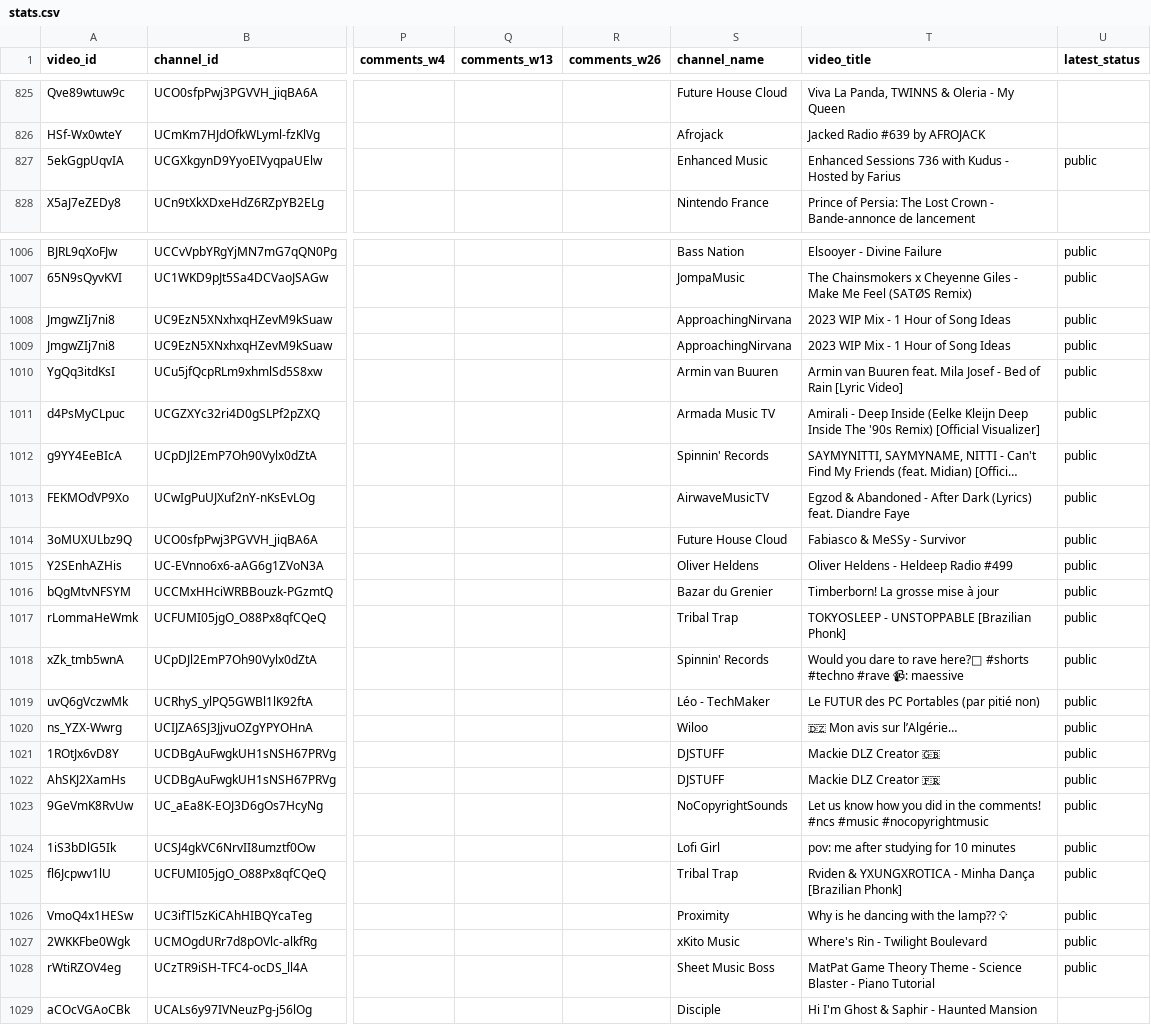
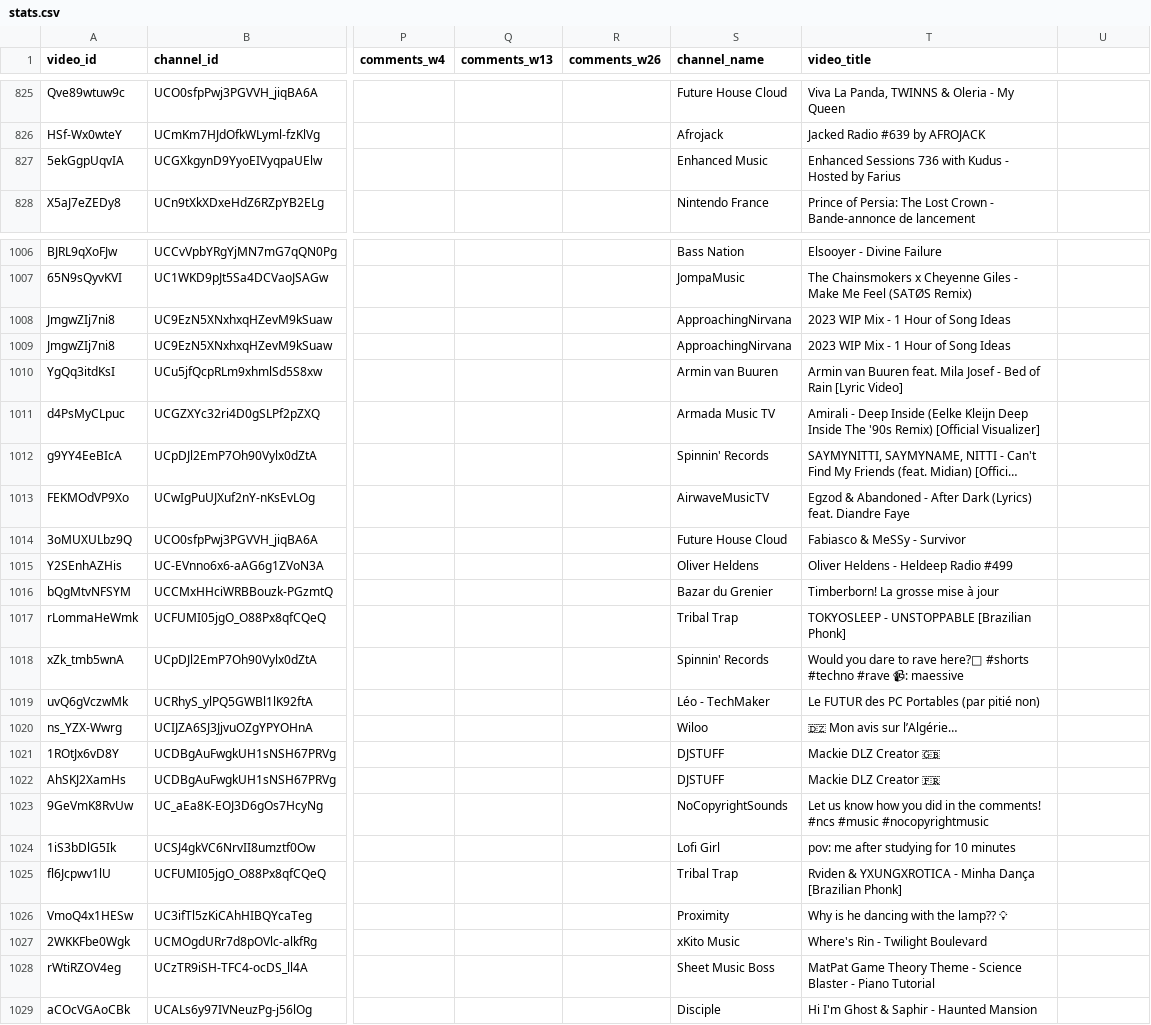
Before and after one commit to Dyl-M/youtube_release_tracker, a CSV file: data/stats.csv, drawn as a sheet; only a part is shown, gaps mark what is left out; long unchanged cells end in …; the diff covers the shown part only; the diff names each change by its address in the sheet, - before the commit and + after, or states it on an @@ line.

Commit message:
chore(data): removing last column "latest_status"
Last column "latest_status" (added by get_stats method) should be removed after data collection.

```diff
--- a/data/stats.csv
+++ b/data/stats.csv
-U1: latest_status
+U1: (empty)
-U827: public
+U827: (empty)
-U1006:U1028: public
+U1006:U1028: (empty)
```
Also changed, not shown: 27 edited cells elsewhere in this file, 1 other file.
